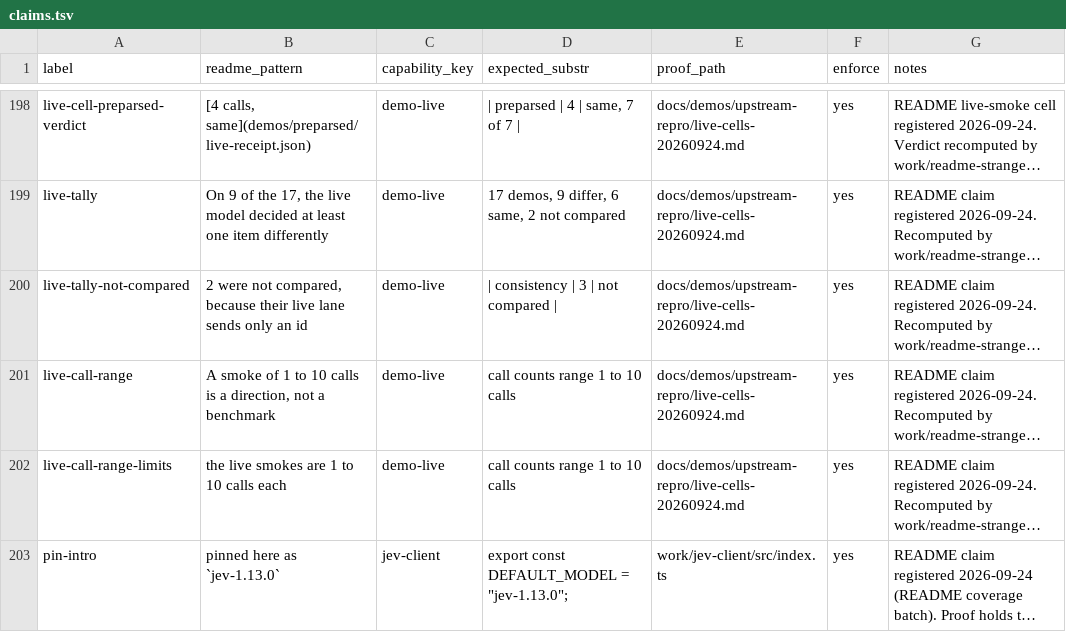
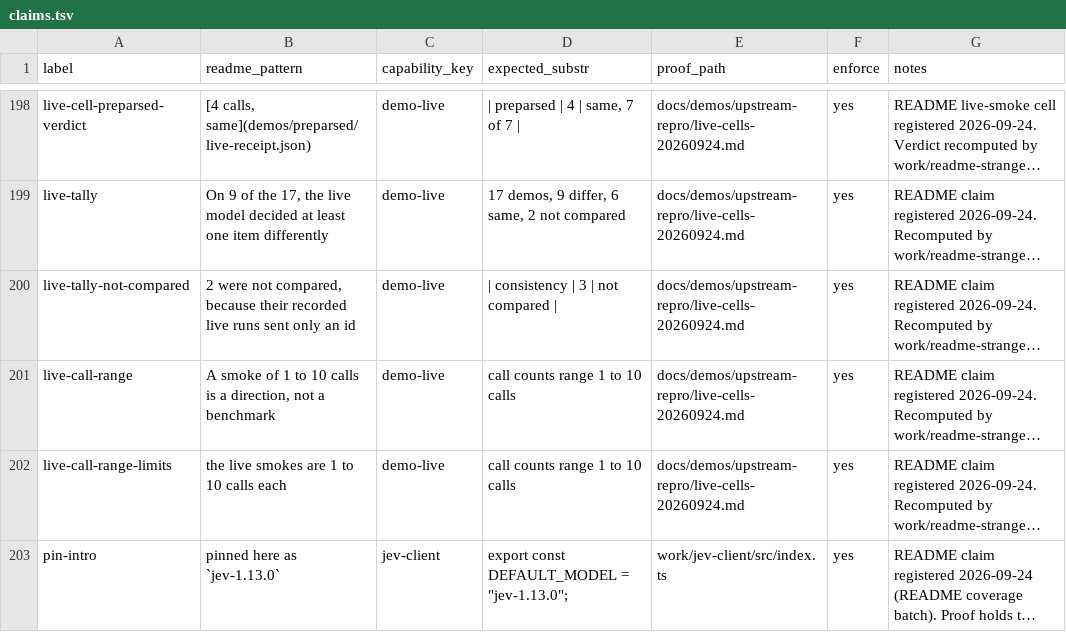
Before and after one commit to JYeswak/jev_playground, a TSV file: foundation/kit/claims.tsv, drawn as a sheet; only a part is shown, gaps mark what is left out; long unchanged cells end in …; the diff names each change by its address in the sheet, - before the commit and + after, or states it on an @@ line.

Commit message:
[mutation] consistency demos: --live state carries the cookbook post / claim, not the id alone (jev-s0f1); offline fetch-capture test 2/2, red on pre-fix demos and on a reverted noul state; keyless output byte-identical; README/LIVE/live-cells say the recorded runs were id-only, re-record jev-fbhe

```diff
--- a/foundation/kit/claims.tsv
+++ b/foundation/kit/claims.tsv
-B200 (readme_pattern): …because their live lane sends only an…
+B200 (readme_pattern): …because their recorded live runs sent only an…
```
Also changed, not shown: 8 other files.
